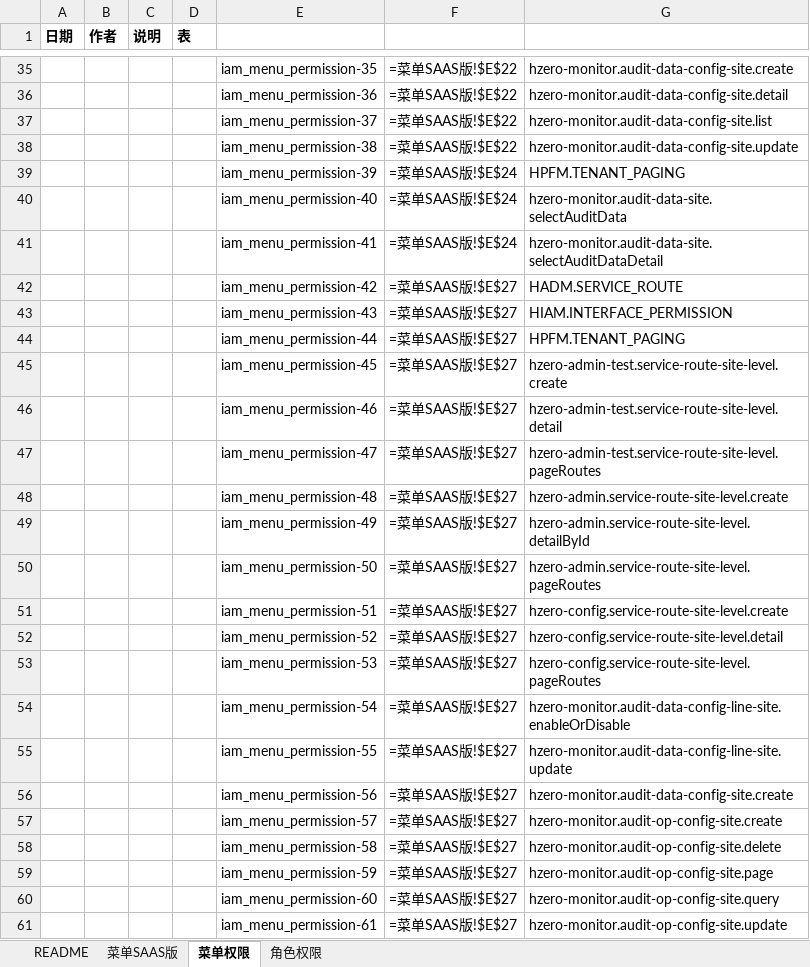
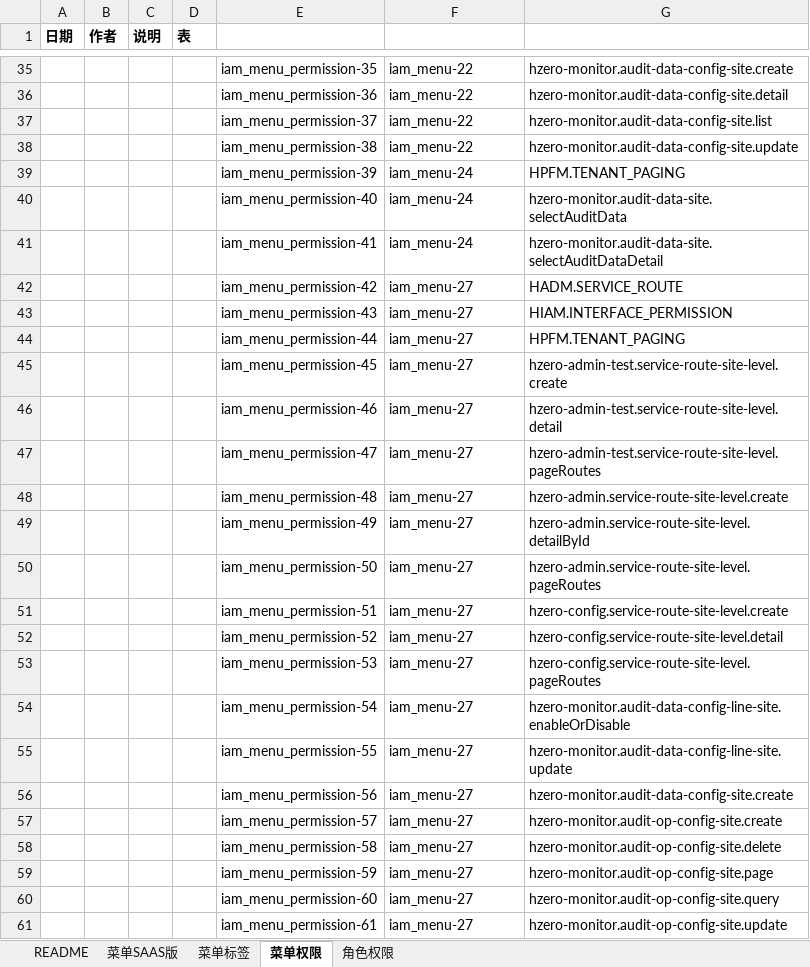
Before and after one commit to open-hand/choerodon-monitor, an Excel workbook: src/main/resources/script/db/init-data/hzero_monitor/hzero_platform/hzero-iam-menu.xlsx, sheet 菜单权限, drawn as a sheet; only a part is shown, gaps mark what is left out; values as stored, in another font and other column widths than the file's, no borders; formulas without a stored value are shown as written; the diff covers the shown part only; the diff names each change by its address in the sheet, - before the commit and + after, or states it on an @@ line.

```diff
--- a/src/main/resources/script/db/init-data/hzero_monitor/hzero_platform/hzero-iam-menu.xlsx (sheet 菜单权限)
+++ b/src/main/resources/script/db/init-data/hzero_monitor/hzero_platform/hzero-iam-menu.xlsx (sheet 菜单权限)
+sheet tab: 菜单标签
-F35:F38: =菜单SAAS版!$E$22
+F35:F38: iam_menu-22
-F39:F41: =菜单SAAS版!$E$24
+F39:F41: iam_menu-24
-F42:F61: =菜单SAAS版!$E$27
+F42:F61: iam_menu-27
```
Also changed, not shown: 32 edited cells elsewhere in this sheet, sheet 角色权限, sheet 菜单SAAS版.
